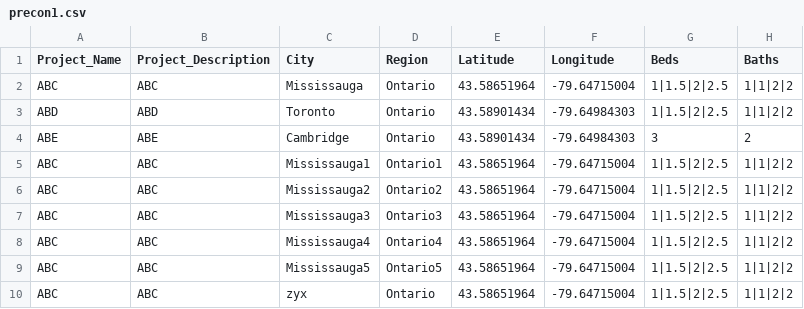
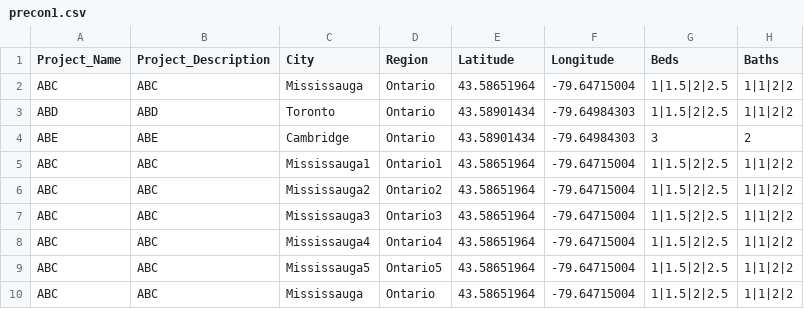
Before and after one commit to djain4/precon, a CSV file: src/csv/precon1.csv, drawn as a sheet; only a part is shown; the diff names each change by its address in the sheet, - before the commit and + after, or states it on an @@ line.

```diff
--- a/src/csv/precon1.csv
+++ b/src/csv/precon1.csv
-C10 (City): zyx
+C10 (City): Mississauga
```
Also changed, not shown: 1 other file.
